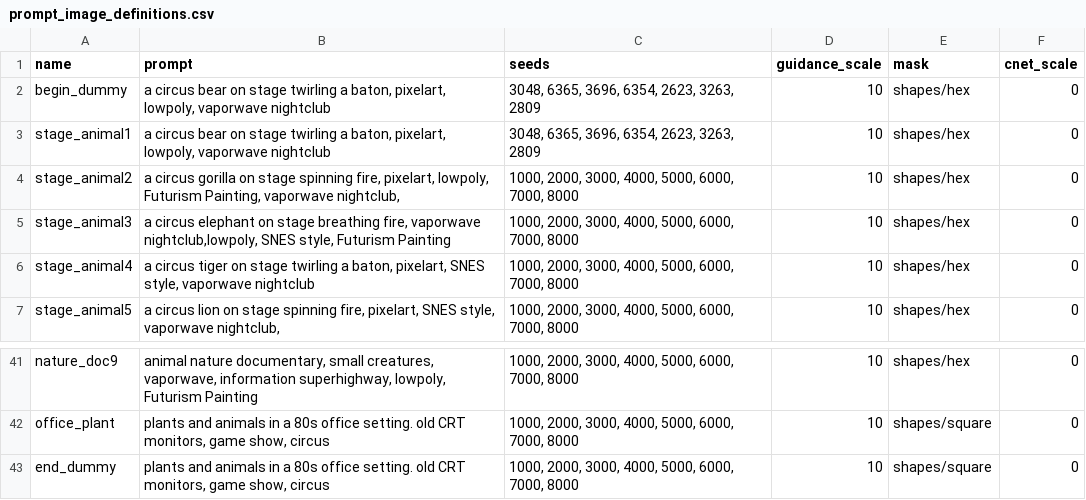
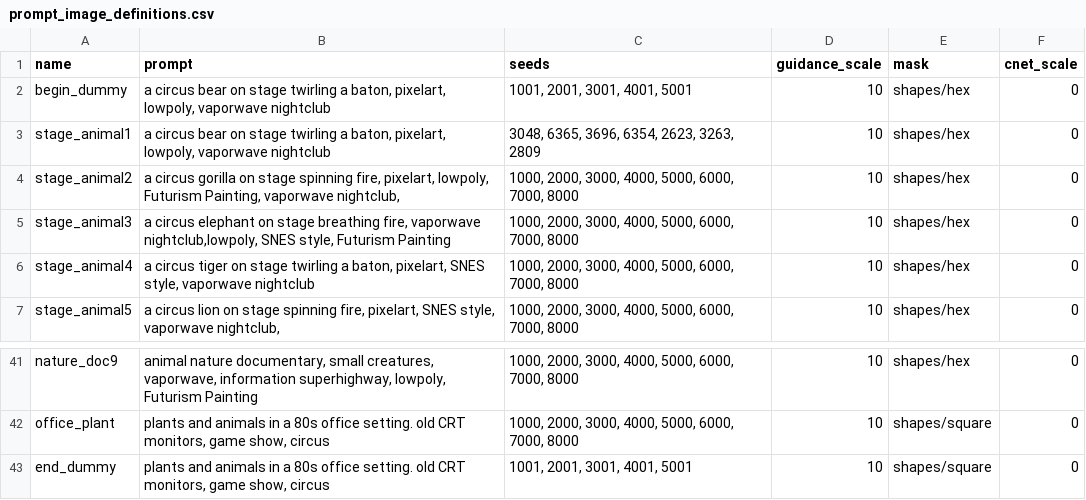
Before and after one commit to aspitarl/AI-Art, a CSV file: song_meta/plant-net/prompt_image_definitions.csv, drawn as a sheet; only a part is shown, gaps mark what is left out.

Commit message:
tweaks to plant-net

```diff
--- a/song_meta/plant-net/prompt_image_definitions.csv
+++ b/song_meta/plant-net/prompt_image_definitions.csv
@@ -1,3 +1,3 @@
 name,prompt,seeds,guidance_scale,mask,cnet_scale
-begin_dummy,"a circus bear on stage twirling a baton, pixelart, lowpoly, vaporwave nightclub","3048, 6365, 3696, 6354, 2623, 3263, 2809",10,shapes/hex,0
+begin_dummy,"a circus bear on stage twirling a baton, pixelart, lowpoly, vaporwave nightclub","1001, 2001, 3001, 4001, 5001",10,shapes/hex,0
 stage_animal1,"a circus bear on stage twirling a baton, pixelart, lowpoly, vaporwave nightclub","3048, 6365, 3696, 6354, 2623, 3263, 2809",10,shapes/hex,0
@@ -42,2 +42,2 @@ nature_doc9,"animal nature documentary, small creatures, vaporwave, information
 office_plant,"plants and animals in a 80s office setting. old CRT monitors, game show, circus","1000, 2000, 3000, 4000, 5000, 6000, 7000, 8000",10,shapes/square,0
-end_dummy,"plants and animals in a 80s office setting. old CRT monitors, game show, circus","1000, 2000, 3000, 4000, 5000, 6000, 7000, 8000",10,shapes/square,0
+end_dummy,"plants and animals in a 80s office setting. old CRT monitors, game show, circus","1001, 2001, 3001, 4001, 5001",10,shapes/square,0
```
Also changed, not shown: song_meta/plant-net/scene_sequence.csv, 1 other file.
